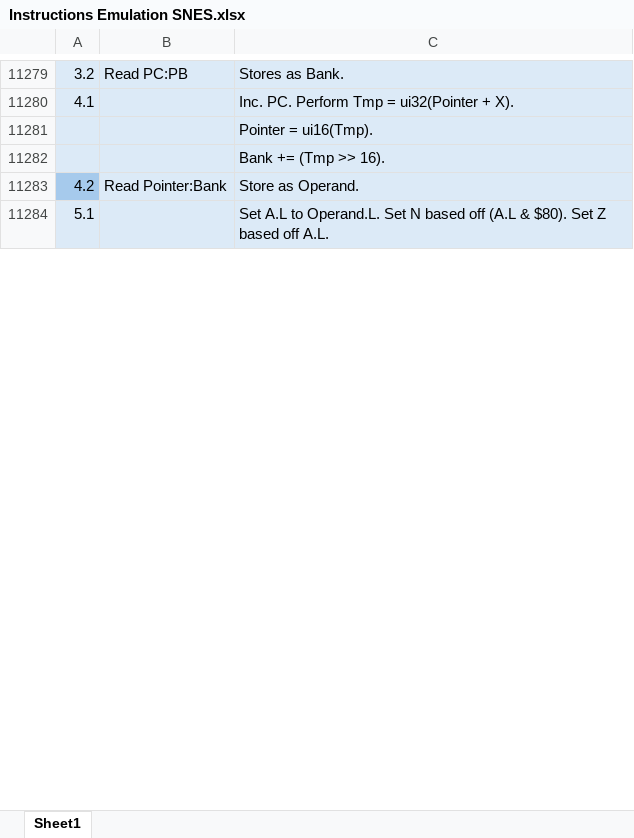
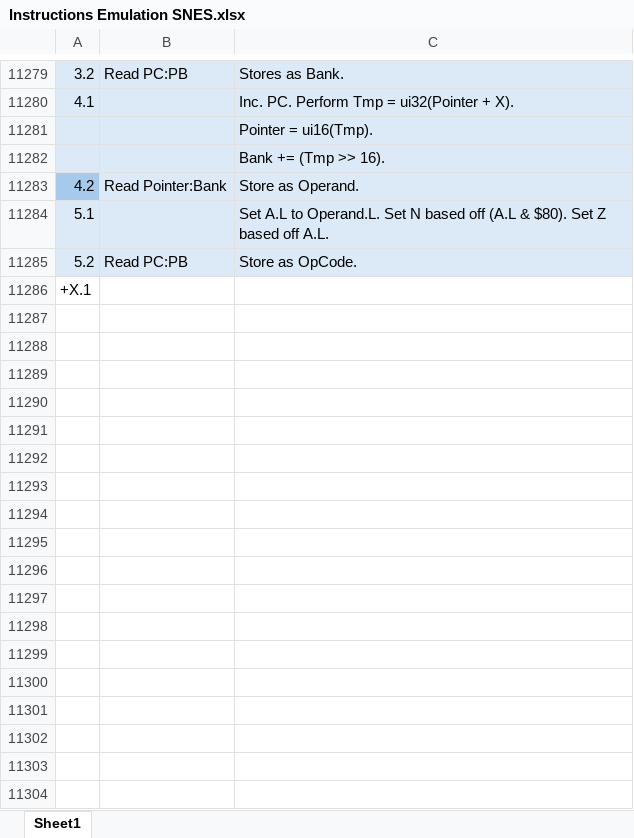
Before and after one commit to L-Spiro/BirdSNES, an Excel workbook: Research/Instructions/Instructions Emulation SNES.xlsx, sheet Sheet1, drawn as a sheet; only a part is shown, gaps mark what is left out; values as stored, in another font and other column widths than the file's, no borders; the diff covers the shown part only; the diff names each change by its address in the sheet, - before the commit and + after, or states it on an @@ line.

```diff
--- a/Research/Instructions/Instructions Emulation SNES.xlsx (sheet Sheet1)
+++ b/Research/Instructions/Instructions Emulation SNES.xlsx (sheet Sheet1)
+row 11285: 5.2 | Read PC:PB | Store as OpCode.
+row 11286: +X.1
+row 11287: (empty)
+row 11288: (empty)
+row 11289: (empty)
+row 11290: (empty)
+row 11291: (empty)
+row 11292: (empty)
+row 11293: (empty)
+row 11294: (empty)
+row 11295: (empty)
+row 11296: (empty)
+row 11297: (empty)
+row 11298: (empty)
+row 11299: (empty)
+row 11300: (empty)
+row 11301: (empty)
+row 11302: (empty)
+row 11303: (empty)
+row 11304: (empty)
```
Also changed, not shown: 923 added rows and 42 edited cells elsewhere in this sheet, Research/Instructions/Instructions Native SNES.xlsx, 5 other files.
